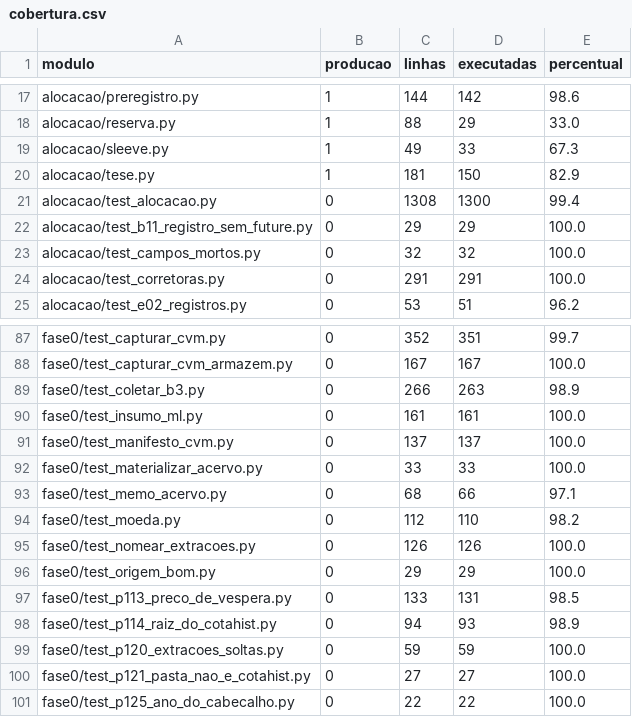
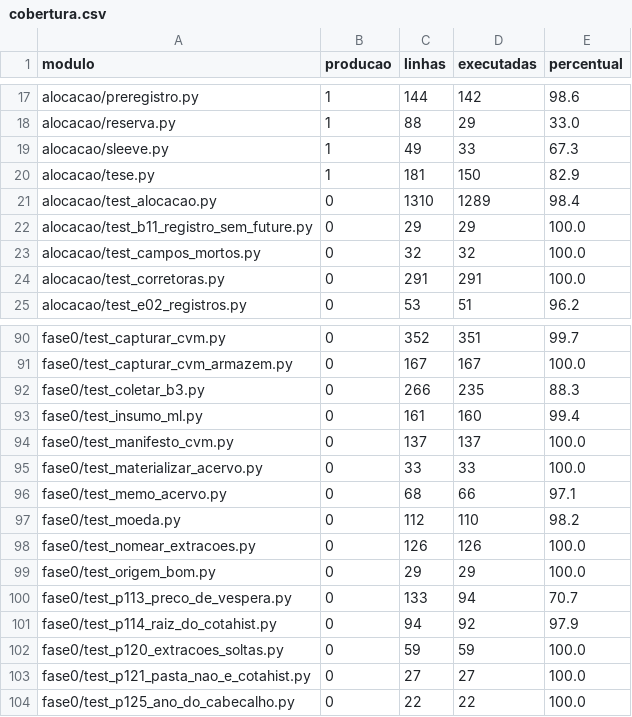
Before and after one commit to OsvaldoSantana/bastter, a CSV file: docs/metricas/cobertura.csv, drawn as a sheet; only a part is shown, gaps mark what is left out; the diff covers the shown part only.

```diff
--- a/docs/metricas/cobertura.csv
+++ b/docs/metricas/cobertura.csv
@@ -20,3 +20,3 @@ alocacao/sleeve.py;1;49;33;67.3
 alocacao/tese.py;1;181;150;82.9
-alocacao/test_alocacao.py;0;1308;1300;99.4
+alocacao/test_alocacao.py;0;1310;1289;98.4
 alocacao/test_b11_registro_sem_future.py;0;29;29;100.0
@@ -88,4 +91,4 @@ fase0/test_capturar_cvm.py;0;352;351;99.7
 fase0/test_capturar_cvm_armazem.py;0;167;167;100.0
-fase0/test_coletar_b3.py;0;266;263;98.9
-fase0/test_insumo_ml.py;0;161;161;100.0
+fase0/test_coletar_b3.py;0;266;235;88.3
+fase0/test_insumo_ml.py;0;161;160;99.4
 fase0/test_manifesto_cvm.py;0;137;137;100.0
@@ -96,4 +99,4 @@ fase0/test_nomear_extracoes.py;0;126;126;100.0
 fase0/test_origem_bom.py;0;29;29;100.0
-fase0/test_p113_preco_de_vespera.py;0;133;131;98.5
-fase0/test_p114_raiz_do_cotahist.py;0;94;93;98.9
+fase0/test_p113_preco_de_vespera.py;0;133;94;70.7
+fase0/test_p114_raiz_do_cotahist.py;0;94;92;97.9
 fase0/test_p120_extracoes_soltas.py;0;59;59;100.0
```
Also changed, not shown: 3 added rows and 10 edited cells elsewhere in this file.
